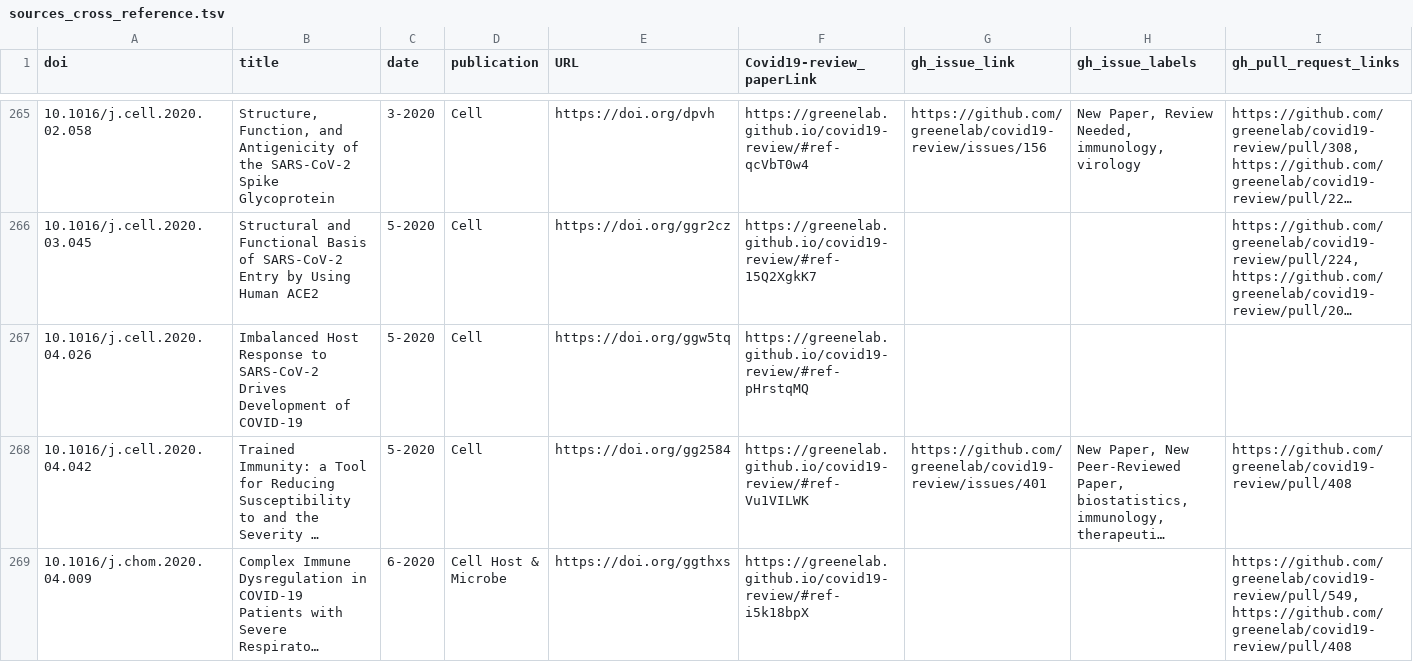
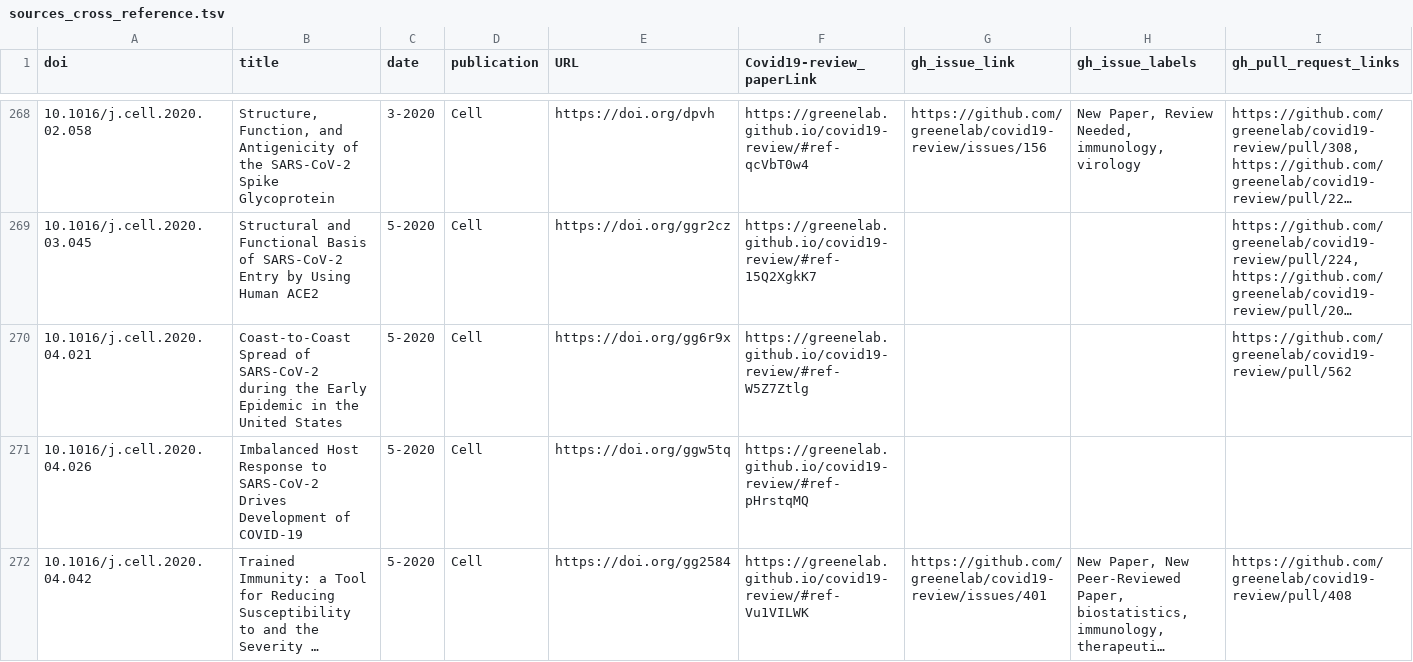
Before and after one commit to greenelab/covid19-review, a TSV file: sources_cross_reference.tsv, drawn as a sheet; only a part is shown, gaps mark what is left out; the shorter side is filled out with more unchanged rows; long unchanged cells end in …; rows hold the shown columns only; the diff covers the shown part only; the diff names each change by its address in the sheet, - before the commit and + after, or states it on an @@ line.

Commit message:
Merge pull request #568 from greenelab/intro-typo [ci skip]
This build is based on
https://github.com/greenelab/covid19-review/commit/e3bd8788f136f10b3f5ea117b15e48049c6a96a2.

This commit was created by the following CI build and job:
https://github.com/greenelab/covid19-review/commit/e3bd8788f136f10b3f5ea117b15e48049c6a96a2/checks
https://github.com/greenelab/covid19-review/runs/196612748

```diff
--- a/sources_cross_reference.tsv
+++ b/sources_cross_reference.tsv
+row 270: 10.1016/j.cell.2020.04.021 | Coast-to-Coast Spread of SARS-CoV-2 during the Early Epidemic in the United States | 5-2020 | Cell | https://doi.org/gg6r9x | https://greenelab.github.io/covid19-review/#ref-W5Z7Ztlg |  |  | https://github.com/greenelab/covid19-review/pull/562
```
Also changed, not shown: 12 added rows and 6 edited cells elsewhere in this file, 7 other files.
